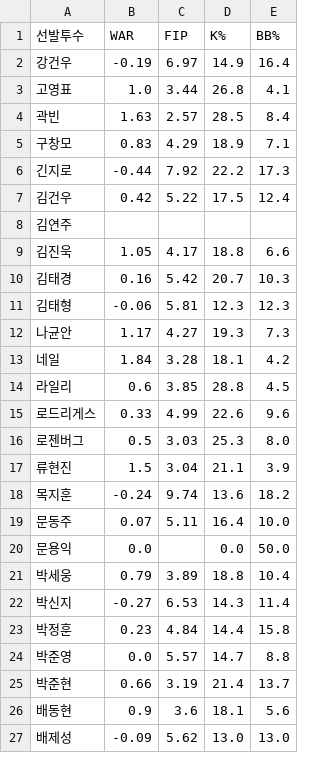
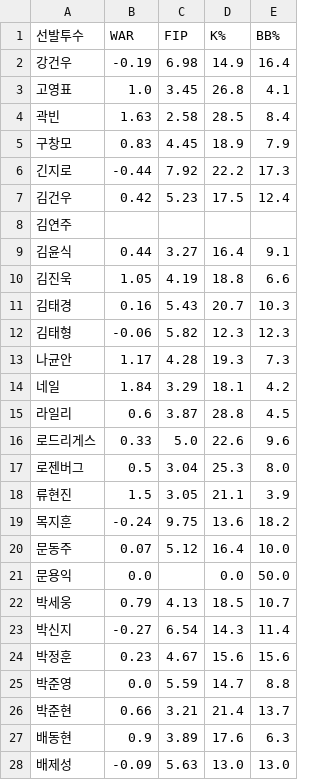
Before and after one commit to smmartworld/kbostarter, a CSV file: pitcher_advanced_stats.csv, drawn as a sheet; only a part is shown; the diff covers the shown part only.

```diff
--- a/pitcher_advanced_stats.csv
+++ b/pitcher_advanced_stats.csv
@@ -1,27 +1,28 @@
 선발투수,WAR,FIP,K%,BB%
-강건우,-0.19,6.97,14.9,16.4
-고영표,1.0,3.44,26.8,4.1
-곽빈,1.63,2.57,28.5,8.4
-구창모,0.83,4.29,18.9,7.1
+강건우,-0.19,6.98,14.9,16.4
+고영표,1.0,3.45,26.8,4.1
+곽빈,1.63,2.58,28.5,8.4
+구창모,0.83,4.45,18.9,7.9
 긴지로,-0.44,7.92,22.2,17.3
-김건우,0.42,5.22,17.5,12.4
+김건우,0.42,5.23,17.5,12.4
 김연주,,,,
-김진욱,1.05,4.17,18.8,6.6
-김태경,0.16,5.42,20.7,10.3
-김태형,-0.06,5.81,12.3,12.3
-나균안,1.17,4.27,19.3,7.3
-네일,1.84,3.28,18.1,4.2
-라일리,0.6,3.85,28.8,4.5
-로드리게스,0.33,4.99,22.6,9.6
-로젠버그,0.5,3.03,25.3,8.0
-류현진,1.5,3.04,21.1,3.9
-목지훈,-0.24,9.74,13.6,18.2
-문동주,0.07,5.11,16.4,10.0
+김윤식,0.44,3.27,16.4,9.1
+김진욱,1.05,4.19,18.8,6.6
+김태경,0.16,5.43,20.7,10.3
+김태형,-0.06,5.82,12.3,12.3
+나균안,1.17,4.28,19.3,7.3
+네일,1.84,3.29,18.1,4.2
+라일리,0.6,3.87,28.8,4.5
+로드리게스,0.33,5.0,22.6,9.6
+로젠버그,0.5,3.04,25.3,8.0
+류현진,1.5,3.05,21.1,3.9
+목지훈,-0.24,9.75,13.6,18.2
+문동주,0.07,5.12,16.4,10.0
 문용익,0.0,,0.0,50.0
-박세웅,0.79,3.89,18.8,10.4
-박신지,-0.27,6.53,14.3,11.4
-박정훈,0.23,4.84,14.4,15.8
-박준영,0.0,5.57,14.7,8.8
-박준현,0.66,3.19,21.4,13.7
-배동현,0.9,3.6,18.1,5.6
-배제성,-0.09,5.62,13.0,13.0
+박세웅,0.79,4.13,18.5,10.7
+박신지,-0.27,6.54,14.3,11.4
+박정훈,0.23,4.67,15.6,15.6
+박준영,0.0,5.59,14.7,8.8
+박준현,0.66,3.21,21.4,13.7
+배동현,0.9,3.89,17.6,6.3
+배제성,-0.09,5.63,13.0,13.0
```
Also changed, not shown: 62 edited cells elsewhere in this file, 로테이션_마스터데이터.csv.
